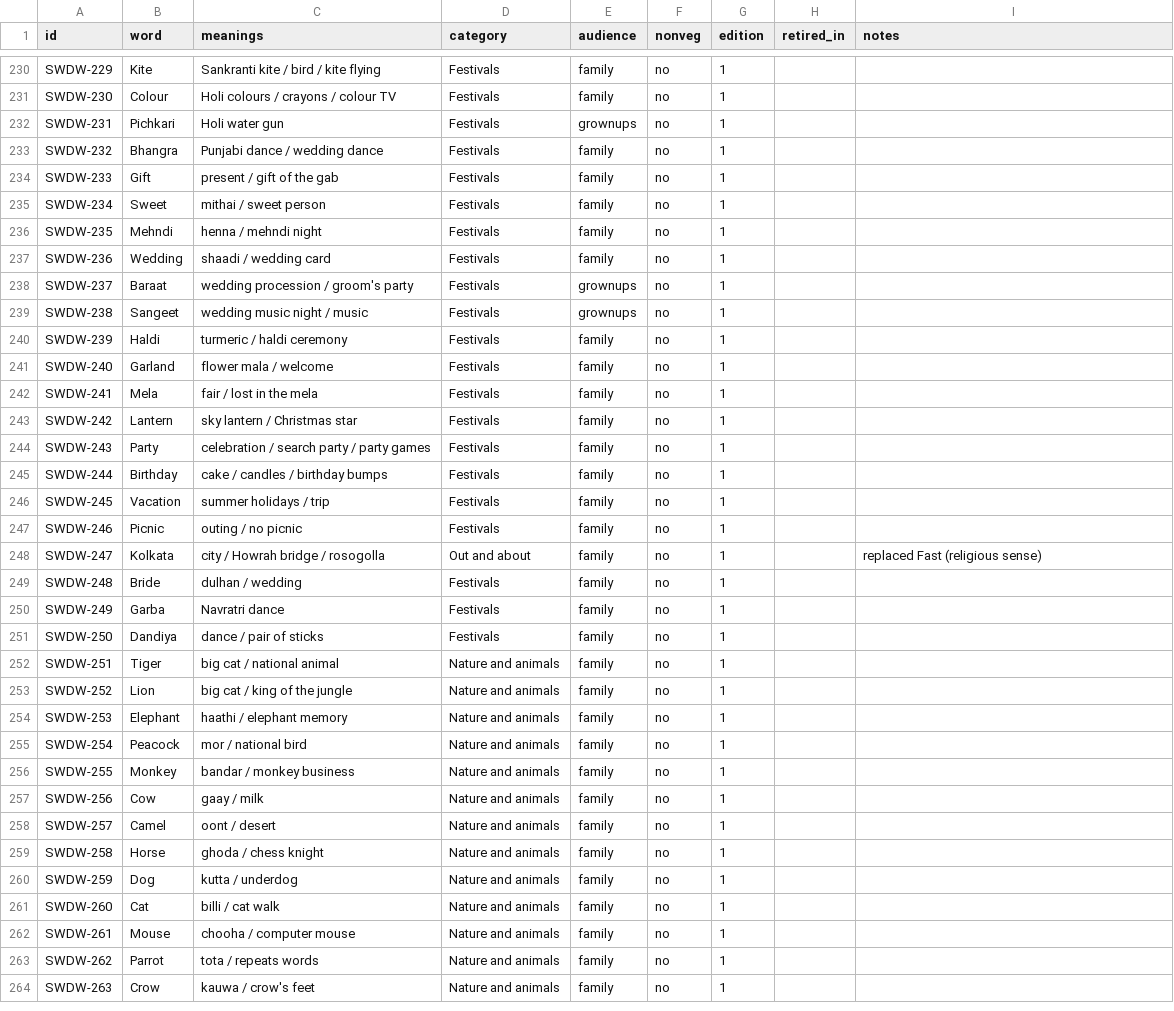
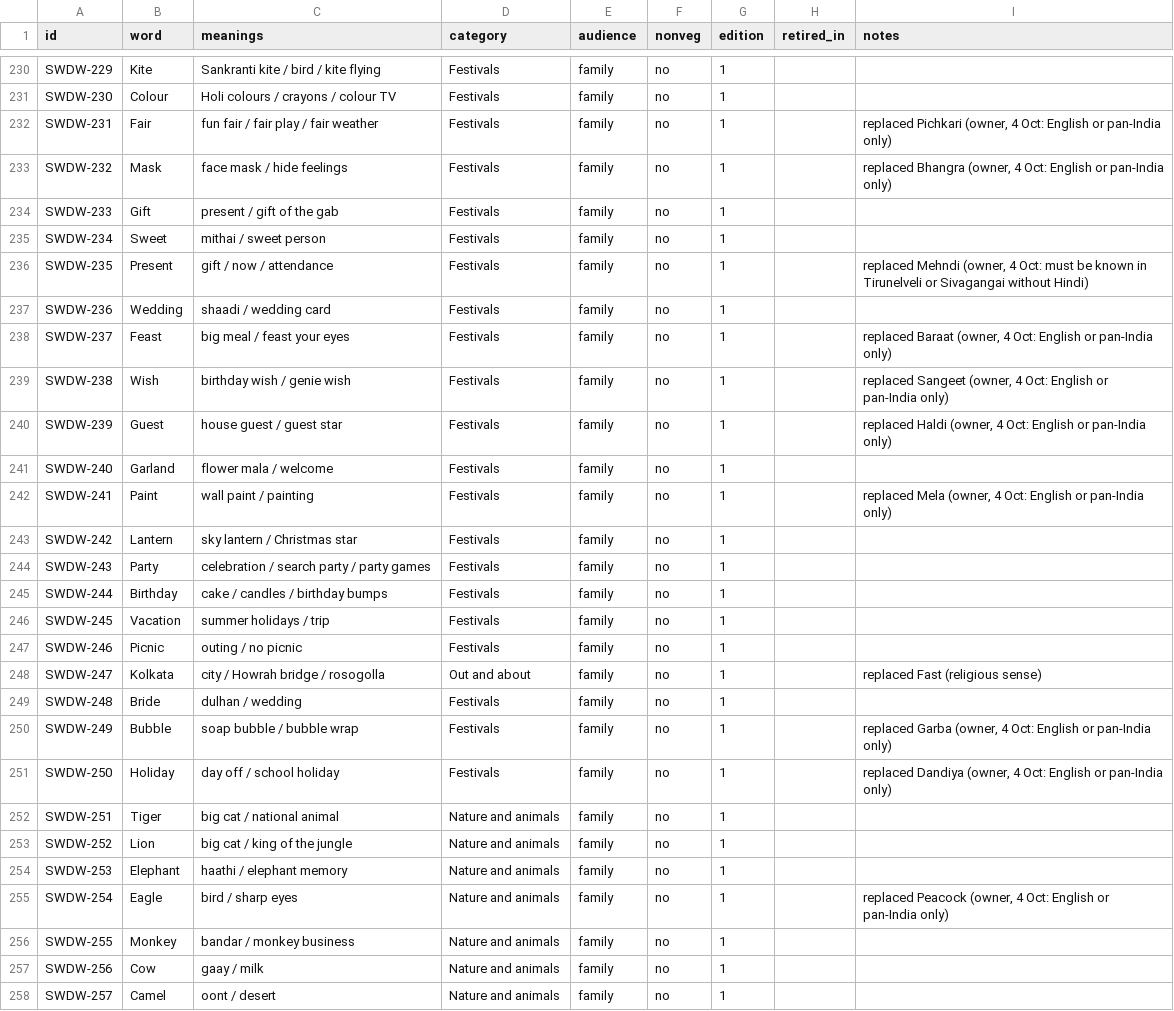
Before and after one commit to virapandy/pocket-game-night, a CSV file: docs/games/secret-words/words.csv, drawn as a sheet; only a part is shown, gaps mark what is left out; the shorter side is filled out with more unchanged rows; the diff covers the shown part only.

```diff
--- a/docs/games/secret-words/words.csv
+++ b/docs/games/secret-words/words.csv
@@ -231,13 +231,13 @@ SWDW-229,Kite,Sankranti kite / bird / kite flying,Festivals,family,no,1,,
 SWDW-230,Colour,Holi colours / crayons / colour TV,Festivals,family,no,1,,
-SWDW-231,Pichkari,Holi water gun,Festivals,grownups,no,1,,
-SWDW-232,Bhangra,Punjabi dance / wedding dance,Festivals,family,no,1,,
+SWDW-231,Fair,fun fair / fair play / fair weather,Festivals,family,no,1,,"replaced Pichkari (owner, 4 Oct: English or pan-India only)"
+SWDW-232,Mask,face mask / hide feelings,Festivals,family,no,1,,"replaced Bhangra (owner, 4 Oct: English or pan-India only)"
 SWDW-233,Gift,present / gift of the gab,Festivals,family,no,1,,
 SWDW-234,Sweet,mithai / sweet person,Festivals,family,no,1,,
-SWDW-235,Mehndi,henna / mehndi night,Festivals,family,no,1,,
+SWDW-235,Present,gift / now / attendance,Festivals,family,no,1,,"replaced Mehndi (owner, 4 Oct: must be known in Tirunelveli or Sivagangai without Hindi)"
 SWDW-236,Wedding,shaadi / wedding card,Festivals,family,no,1,,
-SWDW-237,Baraat,wedding procession / groom's party,Festivals,grownups,no,1,,
-SWDW-238,Sangeet,wedding music night / music,Festivals,grownups,no,1,,
-SWDW-239,Haldi,turmeric / haldi ceremony,Festivals,family,no,1,,
+SWDW-237,Feast,big meal / feast your eyes,Festivals,family,no,1,,"replaced Baraat (owner, 4 Oct: English or pan-India only)"
+SWDW-238,Wish,birthday wish / genie wish,Festivals,family,no,1,,"replaced Sangeet (owner, 4 Oct: English or pan-India only)"
+SWDW-239,Guest,house guest / guest star,Festivals,family,no,1,,"replaced Haldi (owner, 4 Oct: English or pan-India only)"
 SWDW-240,Garland,flower mala / welcome,Festivals,family,no,1,,
-SWDW-241,Mela,fair / lost in the mela,Festivals,family,no,1,,
+SWDW-241,Paint,wall paint / painting,Festivals,family,no,1,,"replaced Mela (owner, 4 Oct: English or pan-India only)"
 SWDW-242,Lantern,sky lantern / Christmas star,Festivals,family,no,1,,
@@ -249,4 +249,4 @@ SWDW-247,Kolkata,city / Howrah bridge / rosogolla,Out and about,family,no,1,,rep
 SWDW-248,Bride,dulhan / wedding,Festivals,family,no,1,,
-SWDW-249,Garba,Navratri dance,Festivals,family,no,1,,
-SWDW-250,Dandiya,dance / pair of sticks,Festivals,family,no,1,,
+SWDW-249,Bubble,soap bubble / bubble wrap,Festivals,family,no,1,,"replaced Garba (owner, 4 Oct: English or pan-India only)"
+SWDW-250,Holiday,day off / school holiday,Festivals,family,no,1,,"replaced Dandiya (owner, 4 Oct: English or pan-India only)"
 SWDW-251,Tiger,big cat / national animal,Nature and animals,family,no,1,,
@@ -254,3 +254,3 @@ SWDW-252,Lion,big cat / king of the jungle,Nature and animals,family,no,1,,
 SWDW-253,Elephant,haathi / elephant memory,Nature and animals,family,no,1,,
-SWDW-254,Peacock,mor / national bird,Nature and animals,family,no,1,,
+SWDW-254,Eagle,bird / sharp eyes,Nature and animals,family,no,1,,"replaced Peacock (owner, 4 Oct: English or pan-India only)"
 SWDW-255,Monkey,bandar / monkey business,Nature and animals,family,no,1,,
```
Also changed, not shown: 77 edited cells elsewhere in this file, 4 other files.
